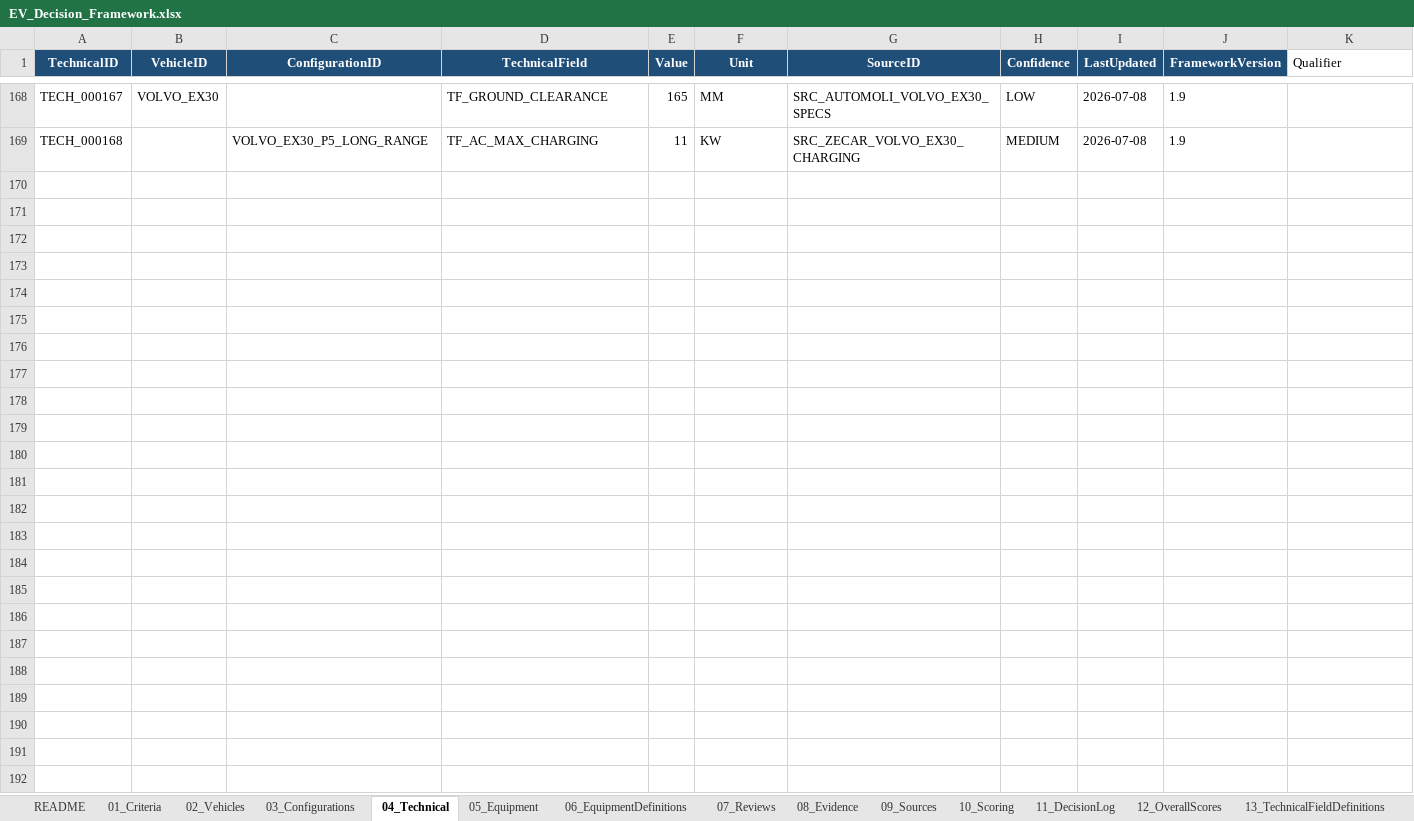
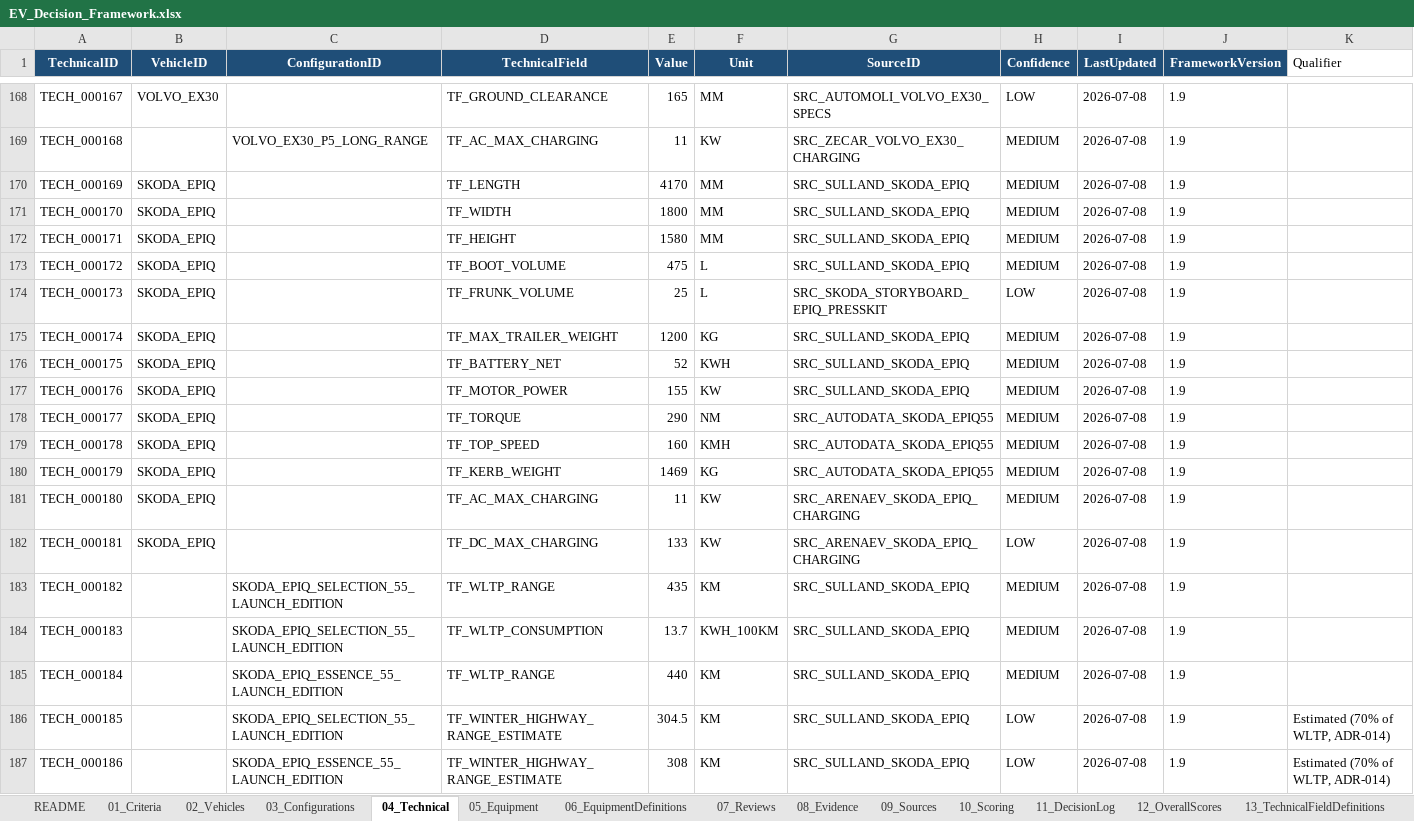
Before and after one commit to bemoy83/decision-framework, an Excel workbook: data/EV_Decision_Framework.xlsx, sheet 04_Technical, drawn as a sheet; only a part is shown, gaps mark what is left out; values as stored, in another font and other column widths than the file's, no borders; the diff names each change by its address in the sheet, - before the commit and + after, or states it on an @@ line.

Commit message:
Update onboarding_helpers.py to include new flagship configuration and adjust documentation
The onboarding_helpers.py script has been modified to add "SKODA_EPIQ_SELECTION_55_LAUNCH_EDITION" to the list of flagship configurations, increasing the total from 6 to 7. The accompanying documentation has been updated to reflect this change, ensuring clarity in the configuration treatment process.

```diff
--- a/data/EV_Decision_Framework.xlsx (sheet 04_Technical)
+++ b/data/EV_Decision_Framework.xlsx (sheet 04_Technical)
+row 170: TECH_000169 | SKODA_EPIQ |  | TF_LENGTH | 4170 | MM | SRC_SULLAND_SKODA_EPIQ | MEDIUM | 2026-07-08 | 1.9
+row 171: TECH_000170 | SKODA_EPIQ |  | TF_WIDTH | 1800 | MM | SRC_SULLAND_SKODA_EPIQ | MEDIUM | 2026-07-08 | 1.9
+row 172: TECH_000171 | SKODA_EPIQ |  | TF_HEIGHT | 1580 | MM | SRC_SULLAND_SKODA_EPIQ | MEDIUM | 2026-07-08 | 1.9
+row 173: TECH_000172 | SKODA_EPIQ |  | TF_BOOT_VOLUME | 475 | L | SRC_SULLAND_SKODA_EPIQ | MEDIUM | 2026-07-08 | 1.9
+row 174: TECH_000173 | SKODA_EPIQ |  | TF_FRUNK_VOLUME | 25 | L | SRC_SKODA_STORYBOARD_EPIQ_PRESSKIT | LOW | 2026-07-08 | 1.9
+row 175: TECH_000174 | SKODA_EPIQ |  | TF_MAX_TRAILER_WEIGHT | 1200 | KG | SRC_SULLAND_SKODA_EPIQ | MEDIUM | 2026-07-08 | 1.9
+row 176: TECH_000175 | SKODA_EPIQ |  | TF_BATTERY_NET | 52 | KWH | SRC_SULLAND_SKODA_EPIQ | MEDIUM | 2026-07-08 | 1.9
+row 177: TECH_000176 | SKODA_EPIQ |  | TF_MOTOR_POWER | 155 | KW | SRC_SULLAND_SKODA_EPIQ | MEDIUM | 2026-07-08 | 1.9
+row 178: TECH_000177 | SKODA_EPIQ |  | TF_TORQUE | 290 | NM | SRC_AUTODATA_SKODA_EPIQ55 | MEDIUM | 2026-07-08 | 1.9
+row 179: TECH_000178 | SKODA_EPIQ |  | TF_TOP_SPEED | 160 | KMH | SRC_AUTODATA_SKODA_EPIQ55 | MEDIUM | 2026-07-08 | 1.9
+row 180: TECH_000179 | SKODA_EPIQ |  | TF_KERB_WEIGHT | 1469 | KG | SRC_AUTODATA_SKODA_EPIQ55 | MEDIUM | 2026-07-08 | 1.9
+row 181: TECH_000180 | SKODA_EPIQ |  | TF_AC_MAX_CHARGING | 11 | KW | SRC_ARENAEV_SKODA_EPIQ_CHARGING | MEDIUM | 2026-07-08 | 1.9
+row 182: TECH_000181 | SKODA_EPIQ |  | TF_DC_MAX_CHARGING | 133 | KW | SRC_ARENAEV_SKODA_EPIQ_CHARGING | LOW | 2026-07-08 | 1.9
+row 183: TECH_000182 |  | SKODA_EPIQ_SELECTION_55_LAUNCH_EDITION | TF_WLTP_RANGE | 435 | KM | SRC_SULLAND_SKODA_EPIQ | MEDIUM | 2026-07-08 | 1.9
+row 184: TECH_000183 |  | SKODA_EPIQ_SELECTION_55_LAUNCH_EDITION | TF_WLTP_CONSUMPTION | 13.7 | KWH_100KM | SRC_SULLAND_SKODA_EPIQ | MEDIUM | 2026-07-08 | 1.9
+row 185: TECH_000184 |  | SKODA_EPIQ_ESSENCE_55_LAUNCH_EDITION | TF_WLTP_RANGE | 440 | KM | SRC_SULLAND_SKODA_EPIQ | MEDIUM | 2026-07-08 | 1.9
+row 186: TECH_000185 |  | SKODA_EPIQ_SELECTION_55_LAUNCH_EDITION | TF_WINTER_HIGHWAY_RANGE_ESTIMATE | 304.5 | KM | SRC_SULLAND_SKODA_EPIQ | LOW | 2026-07-08 | 1.9 | Estimated (70% of WLTP, ADR-014)
+row 187: TECH_000186 |  | SKODA_EPIQ_ESSENCE_55_LAUNCH_EDITION | TF_WINTER_HIGHWAY_RANGE_ESTIMATE | 308 | KM | SRC_SULLAND_SKODA_EPIQ | LOW | 2026-07-08 | 1.9 | Estimated (70% of WLTP, ADR-014)
```
Also changed, not shown: sheet 10_Scoring, sheet 07_Reviews, sheet 08_Evidence, sheet 14_HardRequirementResults, sheet 09_Sources, sheet 03_Configurations, 5 more sheets, charts or pictures, 1 other file.
